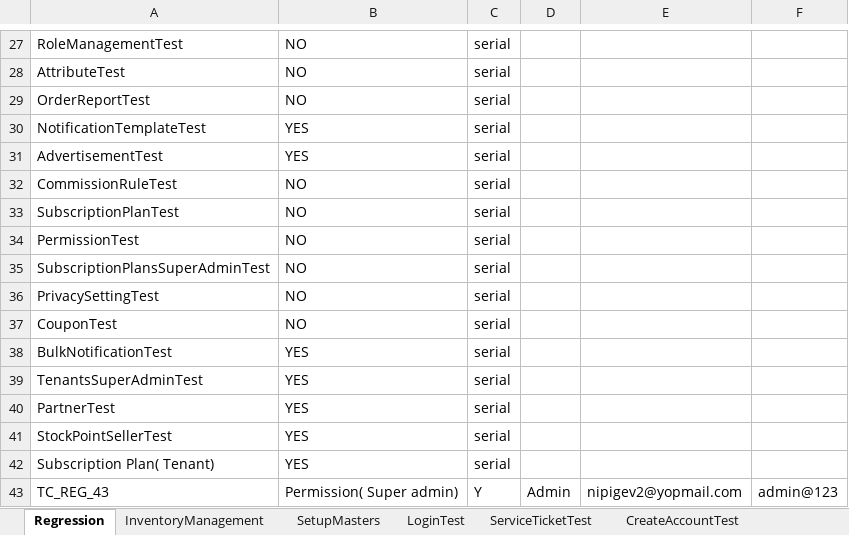
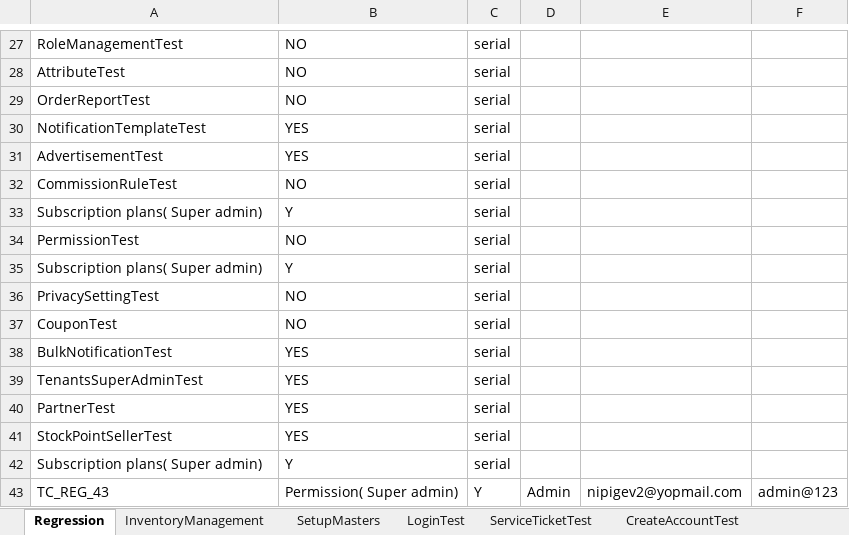
Before and after one commit to trigitaltech/nipige_qa_automation, an Excel workbook: src/resources/data/testData.xlsx, sheet Regression, drawn as a sheet; only a part is shown, gaps mark what is left out; values as stored, in another font and other column widths than the file's, no borders; removed rows and columns are numbered as before the commit, all else as after; the diff names each change by its address in the sheet, - before the commit and + after, or states it on an @@ line.

Commit message:
fix: audit and update SubscriptionPlansSuperAdminTest excel coverage

```diff
--- a/src/resources/data/testData.xlsx (sheet Regression)
+++ b/src/resources/data/testData.xlsx (sheet Regression)
-row 33: SubscriptionPlanTest | NO | serial
+row 33: Subscription plans( Super admin) | Y | serial
-row 35: SubscriptionPlansSuperAdminTest | NO | serial
+row 35: Subscription plans( Super admin) | Y | serial
-A42: Subscription Plan( Tenant)
+A42: Subscription plans( Super admin)
-B42: YES
+B42: Y
```
Also changed, not shown: sheet Subscription plans( Super admin, other sheet tabs, 2 other files.
